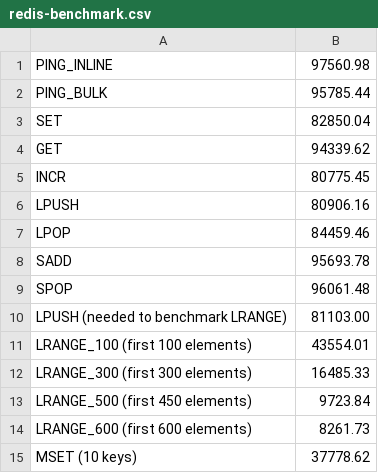
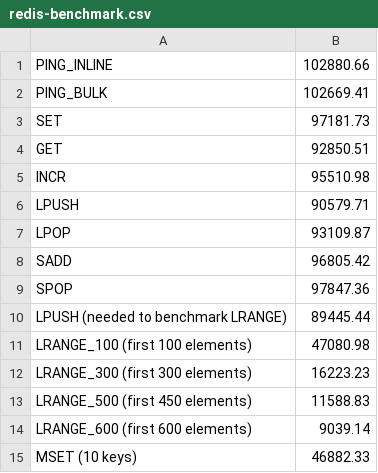
Before and after one commit to egrommet/Computational-Journalism-Publishers-Workbench, a CSV file: Redis-Source/f18-vmware/redis-benchmark.csv, drawn as a sheet.

```diff
--- a/Redis-Source/f18-vmware/redis-benchmark.csv
+++ b/Redis-Source/f18-vmware/redis-benchmark.csv
@@ -1,15 +1,15 @@
-"PING_INLINE","97560.98"
-"PING_BULK","95785.44"
-"SET","82850.04"
-"GET","94339.62"
-"INCR","80775.45"
-"LPUSH","80906.16"
-"LPOP","84459.46"
-"SADD","95693.78"
-"SPOP","96061.48"
-"LPUSH (needed to benchmark LRANGE)","81103.00"
-"LRANGE_100 (first 100 elements)","43554.01"
-"LRANGE_300 (first 300 elements)","16485.33"
-"LRANGE_500 (first 450 elements)","9723.84"
-"LRANGE_600 (first 600 elements)","8261.73"
-"MSET (10 keys)","37778.62"
+"PING_INLINE","102880.66"
+"PING_BULK","102669.41"
+"SET","97181.73"
+"GET","92850.51"
+"INCR","95510.98"
+"LPUSH","90579.71"
+"LPOP","93109.87"
+"SADD","96805.42"
+"SPOP","97847.36"
+"LPUSH (needed to benchmark LRANGE)","89445.44"
+"LRANGE_100 (first 100 elements)","47080.98"
+"LRANGE_300 (first 300 elements)","16223.23"
+"LRANGE_500 (first 450 elements)","11588.83"
+"LRANGE_600 (first 600 elements)","9039.14"
+"MSET (10 keys)","46882.33"
```
Also changed, not shown: Redis-Source/f18-vmware/iostat.log-cpu.csv, Redis-Source/f18-vmware/iostat.log-disk.csv, 1 other file.
